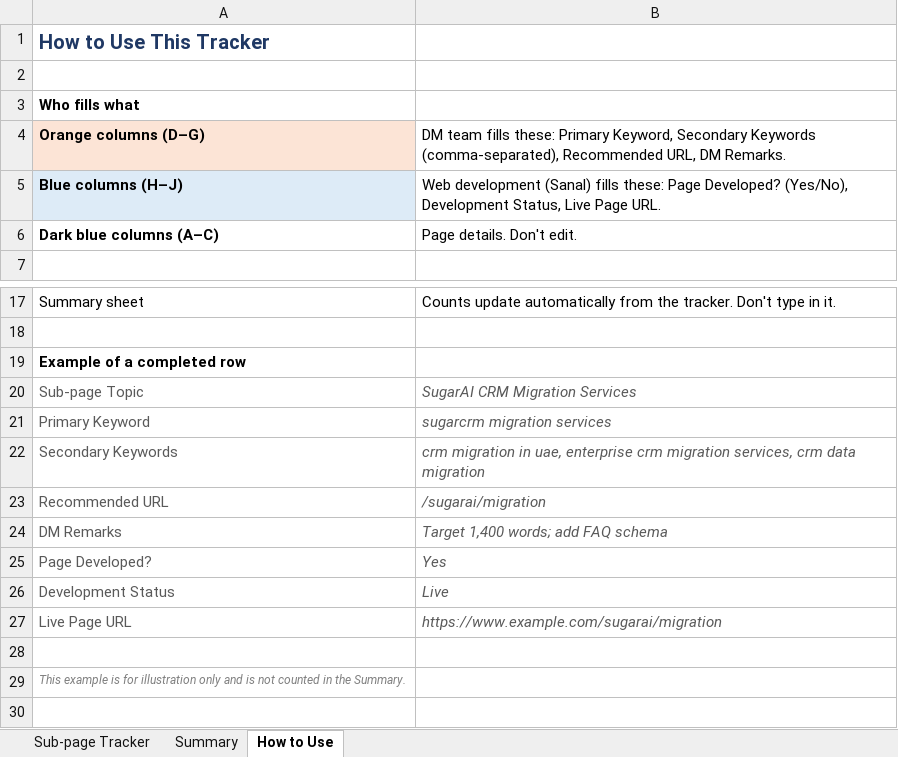
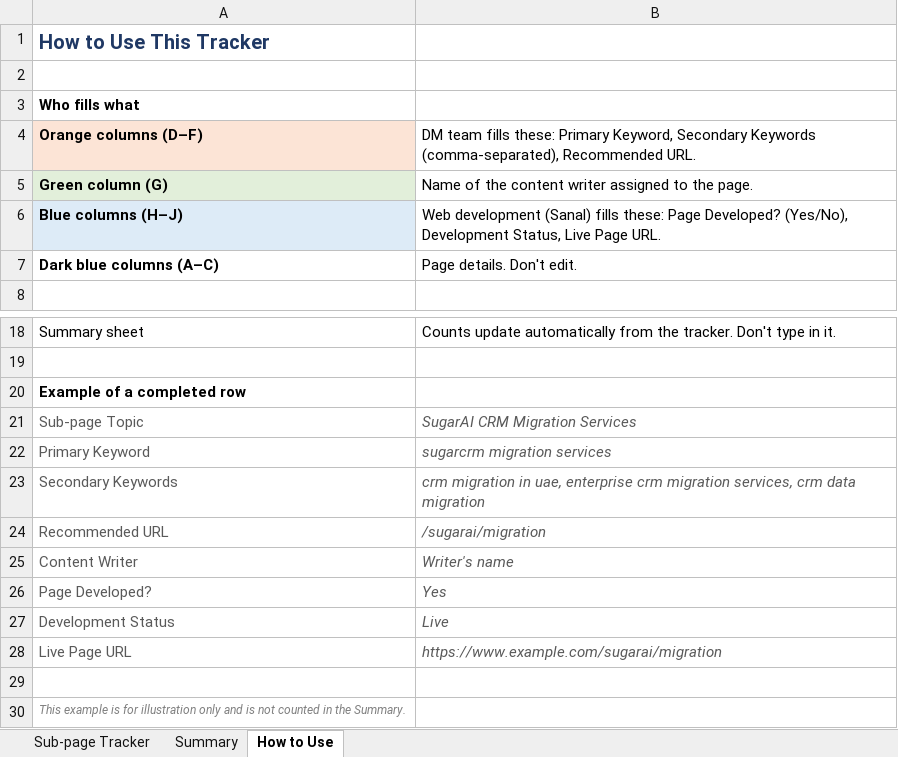
Before and after one commit to ShafiyaThamkeen/analyticssaves, an Excel workbook: SugarAI_Subpages_Tracker.xlsx, sheet How to Use, drawn as a sheet; only a part is shown, gaps mark what is left out; values as stored, in another font and other column widths than the file's, no borders; removed rows and columns are numbered as before the commit, all else as after; the diff names each change by its address in the sheet, - before the commit and + after, or states it on an @@ line.

```diff
--- a/SugarAI_Subpages_Tracker.xlsx (sheet How to Use)
+++ b/SugarAI_Subpages_Tracker.xlsx (sheet How to Use)
-A4: Orange columns (D–G)
+A4: Orange columns (D–F)
-B4: …(comma-separated), Recommended URL, DM Remarks.
+B4: …(comma-separated), Recommended URL.
+row 5: Green column (G) | Name of the content writer assigned to the page.
-row 24: DM Remarks | Target 1,400 words; add FAQ schema
+row 25: Content Writer | Writer's name
```
Also changed, not shown: sheet Sub-page Tracker.
